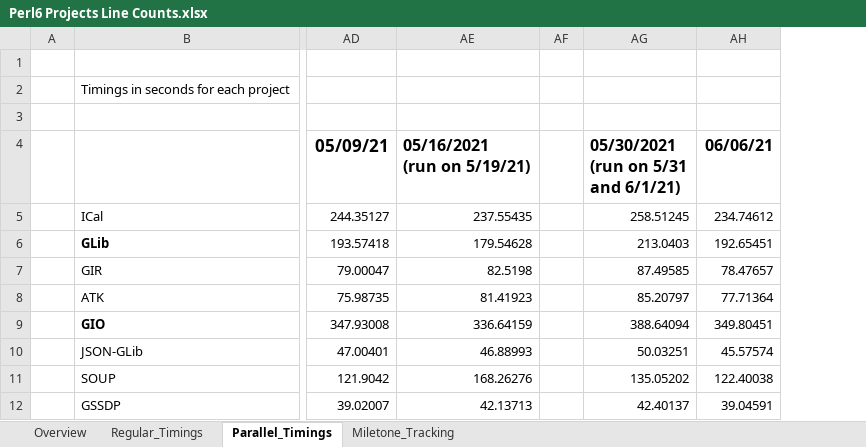
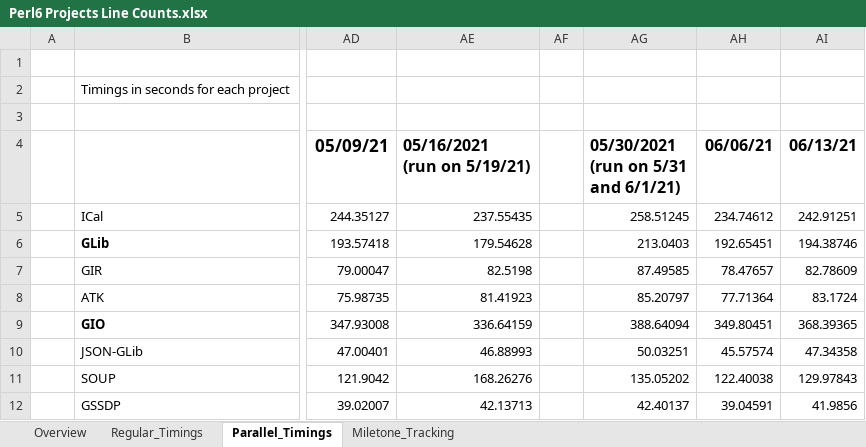
Before and after one commit to Xliff/p6-GLib, an Excel workbook: doc/Perl6 Projects Line Counts.xlsx, sheet Parallel_Timings, drawn as a sheet; only a part is shown, gaps mark what is left out; values as stored, in another font and other column widths than the file's, no borders; the diff names each change by its address in the sheet, - before the commit and + after, or states it on an @@ line.

```diff
--- a/doc/Perl6 Projects Line Counts.xlsx (sheet Parallel_Timings)
+++ b/doc/Perl6 Projects Line Counts.xlsx (sheet Parallel_Timings)
+column AI, rows 4-12: 06/13/21 | 242.91251 | 194.38746 | 82.78609 | 83.1724 | 368.39365 | 47.34358 | 129.97843 | 41.9856
```
Also changed, not shown: sheet Regular_Timings, sheet Overview, charts or pictures.
